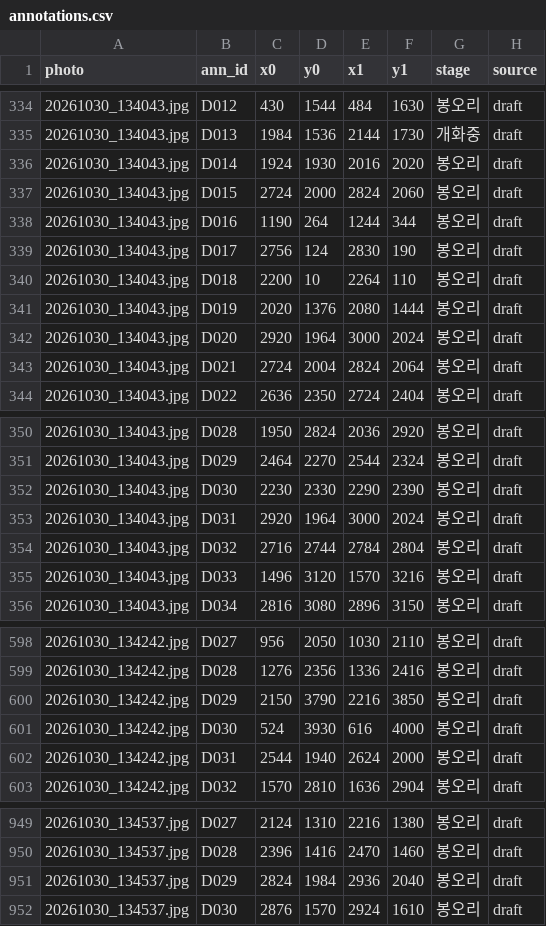
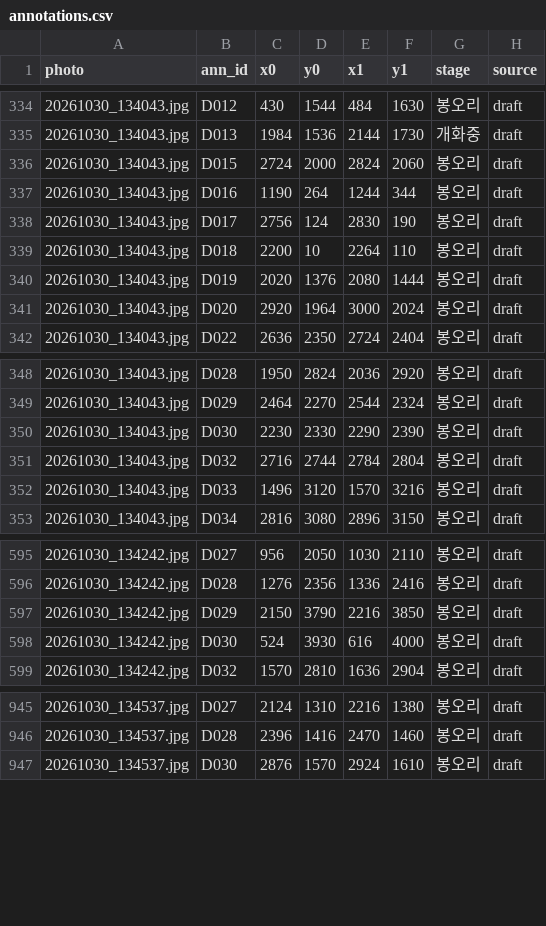
Before and after one commit to Lumiela/rose_detect, a CSV file: v1_box/labels/annotations.csv, drawn as a sheet; only a part is shown, gaps mark what is left out; the diff covers the shown part only.

```diff
--- a/v1_box/labels/annotations.csv
+++ b/v1_box/labels/annotations.csv
@@ -335,3 +335,2 @@
 20261030_134043.jpg,D013,1984,1536,2144,1730,개화중,draft
-20261030_134043.jpg,D014,1924,1930,2016,2020,봉오리,draft
 20261030_134043.jpg,D015,2724,2000,2824,2060,봉오리,draft
@@ -342,3 +341,2 @@
 20261030_134043.jpg,D020,2920,1964,3000,2024,봉오리,draft
-20261030_134043.jpg,D021,2724,2004,2824,2064,봉오리,draft
 20261030_134043.jpg,D022,2636,2350,2724,2404,봉오리,draft
@@ -352,3 +350,2 @@
 20261030_134043.jpg,D030,2230,2330,2290,2390,봉오리,draft
-20261030_134043.jpg,D031,2920,1964,3000,2024,봉오리,draft
 20261030_134043.jpg,D032,2716,2744,2784,2804,봉오리,draft
@@ -601,3 +598,2 @@
 20261030_134242.jpg,D030,524,3930,616,4000,봉오리,draft
-20261030_134242.jpg,D031,2544,1940,2624,2000,봉오리,draft
 20261030_134242.jpg,D032,1570,2810,1636,2904,봉오리,draft
@@ -950,3 +946,2 @@
 20261030_134537.jpg,D028,2396,1416,2470,1460,봉오리,draft
-20261030_134537.jpg,D029,2824,1984,2936,2040,봉오리,draft
 20261030_134537.jpg,D030,2876,1570,2924,1610,봉오리,draft
```
Also changed, not shown: 5 removed rows elsewhere in this file, 15 other files.
